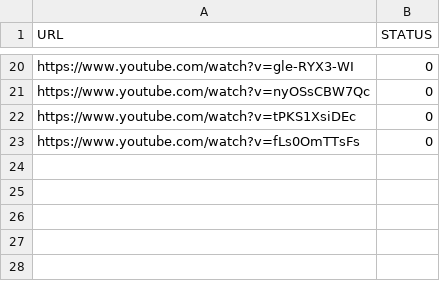
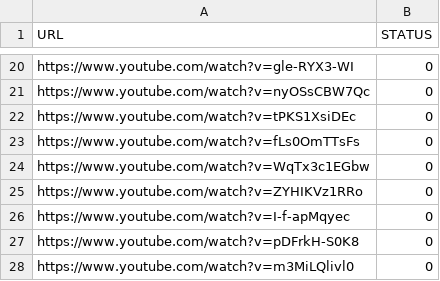
Before and after one commit to kryzhikov/Data-parser, a CSV file: LoadList.csv, drawn as a sheet; only a part is shown, gaps mark what is left out; the diff names each change by its address in the sheet, - before the commit and + after, or states it on an @@ line.

Commit message:
Update LoadList.csv

```diff
--- a/LoadList.csv
+++ b/LoadList.csv
+row 24: https://www.youtube.com/watch?v=WqTx3c1EGbw | 0
+row 25: https://www.youtube.com/watch?v=ZYHIKVz1RRo | 0
+row 26: https://www.youtube.com/watch?v=I-f-apMqyec | 0
+row 27: https://www.youtube.com/watch?v=pDFrkH-S0K8 | 0
+row 28: https://www.youtube.com/watch?v=m3MiLQlivl0 | 0
```
